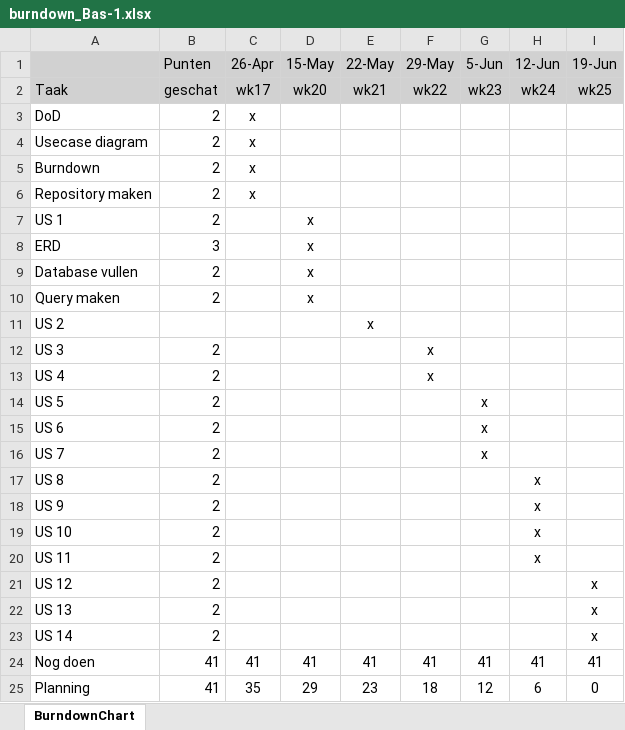
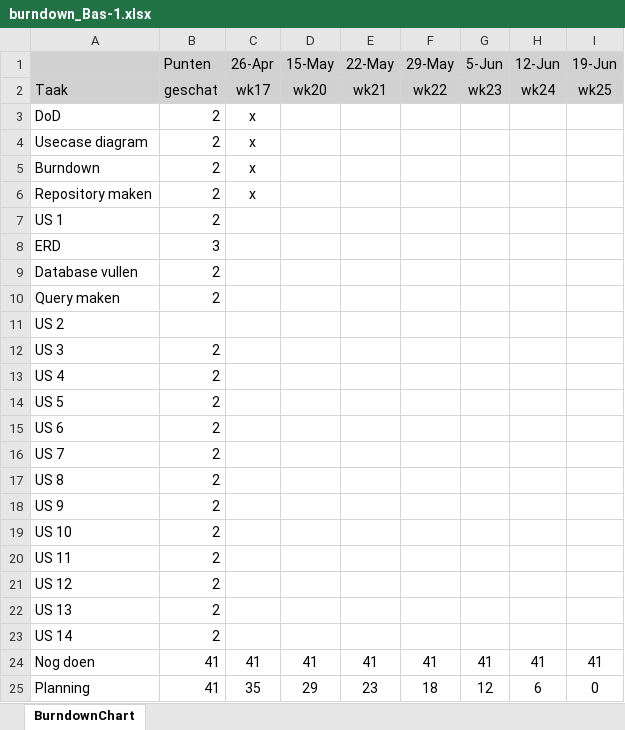
Before and after one commit to RohanDayal1/Project_Bas, an Excel workbook: Requirements and Planning/burndown_Bas-1.xlsx, sheet BurndownChart, drawn as a sheet; values as stored, in another font and other column widths than the file's, no borders; charts and pictures not drawn; the diff names each change by its address in the sheet, - before the commit and + after, or states it on an @@ line.

```diff
--- a/Requirements and Planning/burndown_Bas-1.xlsx (sheet BurndownChart)
+++ b/Requirements and Planning/burndown_Bas-1.xlsx (sheet BurndownChart)
-D7:D10 (15-May): x
+D7:D10 (15-May): (empty)
-E11 (22-May): x
+E11 (22-May): (empty)
-F12:F13 (29-May): x
+F12:F13 (29-May): (empty)
-G14:G16 (5-Jun): x
+G14:G16 (5-Jun): (empty)
-H17:H20 (12-Jun): x
+H17:H20 (12-Jun): (empty)
-I21:I23 (19-Jun): x
+I21:I23 (19-Jun): (empty)
```
Also changed, not shown: 1 other file.
